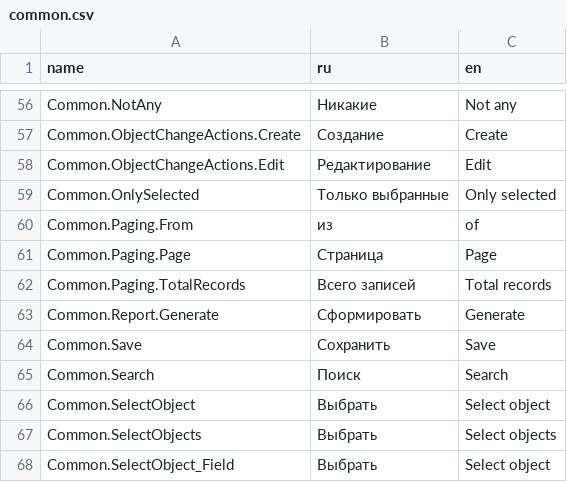
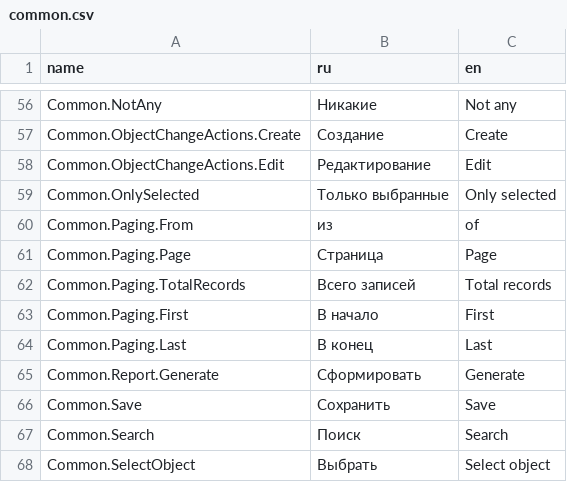
Before and after one commit to TangoCS/TangoCS, a CSV file: Tango.Client.Js/wwwroot/data/res/common.csv, drawn as a sheet; only a part is shown, gaps mark what is left out; the shorter side is filled out with more unchanged rows.

```diff
--- a/Tango.Client.Js/wwwroot/data/res/common.csv
+++ b/Tango.Client.Js/wwwroot/data/res/common.csv
@@ -62,2 +62,4 @@ Common.Paging.Page;Страница;Page
 Common.Paging.TotalRecords;Всего записей;Total records
+Common.Paging.First;В начало;First
+Common.Paging.Last;В конец;Last
 Common.Report.Generate;Сформировать;Generate
```
Also changed, not shown: 8 other files.
